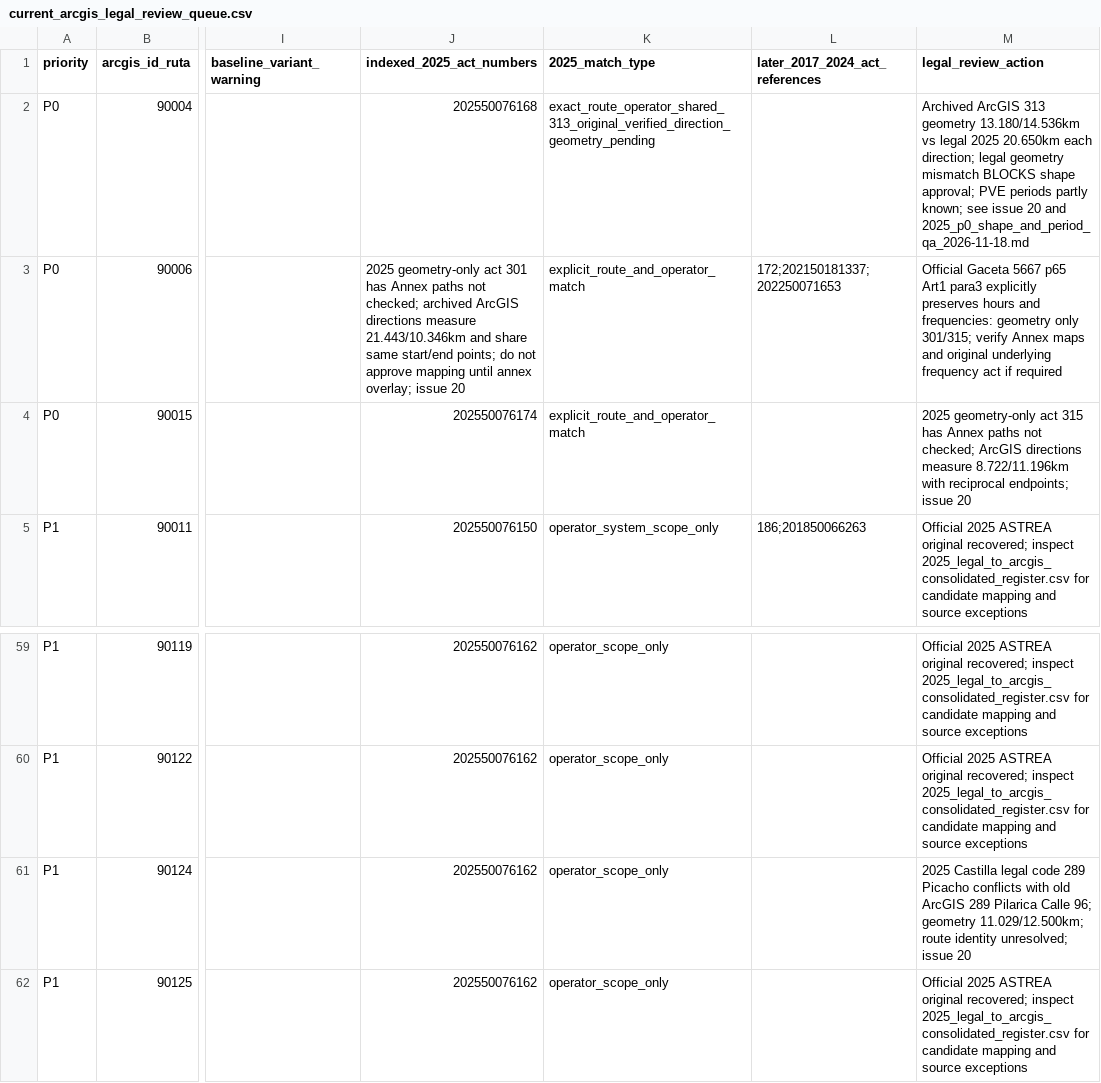
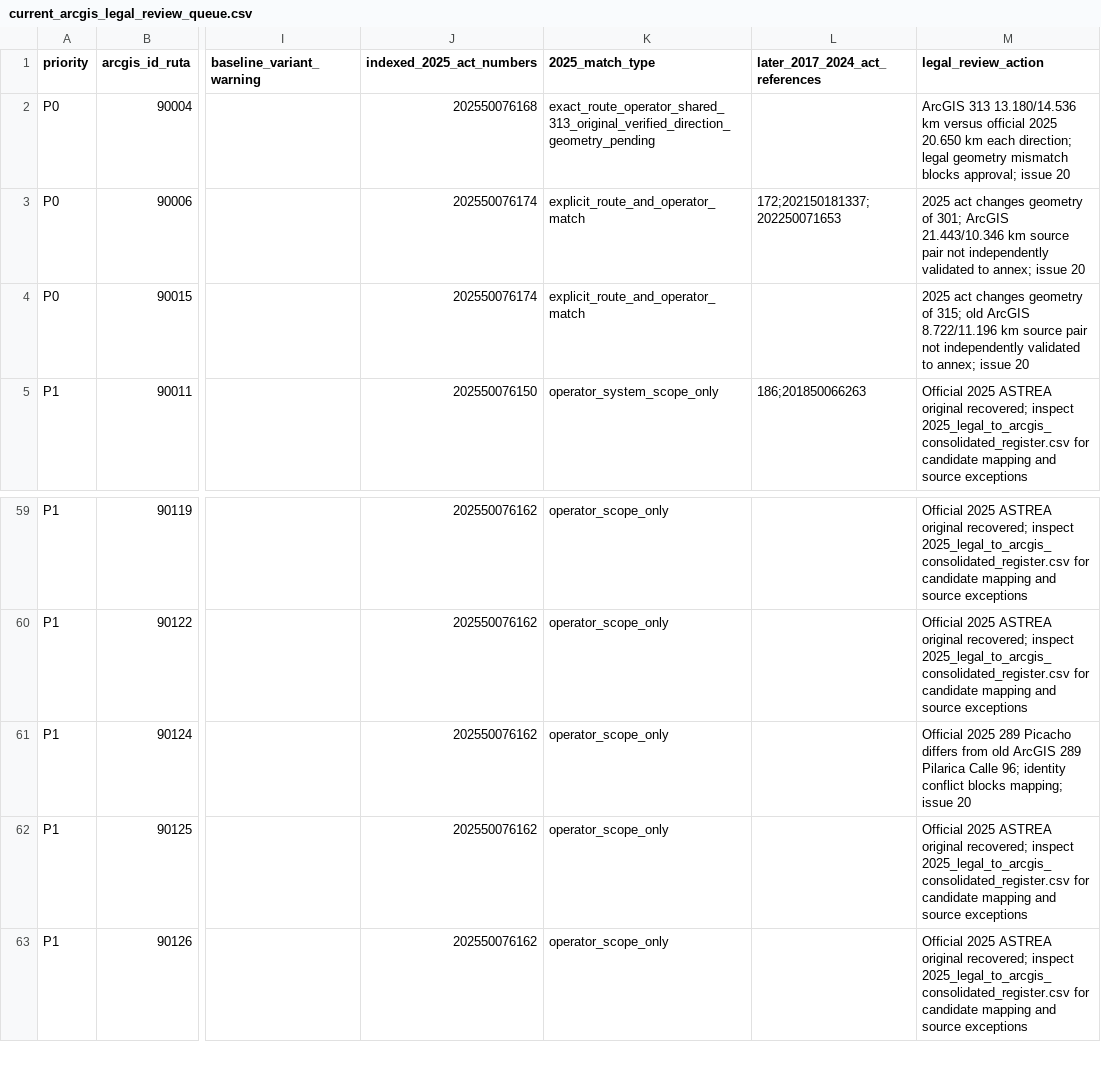
Before and after one commit to ColombiaTransit/gtfs-medellin-colectivos, a CSV file: data/resolutions/current_arcgis_legal_review_queue.csv, drawn as a sheet; only a part is shown, gaps mark what is left out; the shorter side is filled out with more unchanged rows; the diff names each change by its address in the sheet, - before the commit and + after, or states it on an @@ line.

Commit message:
fix: preserve CSV quoting while applying four P0 legal geometry blocking notes

```diff
--- a/data/resolutions/current_arcgis_legal_review_queue.csv
+++ b/data/resolutions/current_arcgis_legal_review_queue.csv
-M2 (legal_review_action): Archived ArcGIS 313 geometry 13.180/14.536km vs legal 2025 20.650km each direction; legal geometry mismatch BLOCKS shape approval; PVE periods partly known; see issue 20 and 2025_p0_shape_and_period_qa_2026-11-18.md
+M2 (legal_review_action): ArcGIS 313 13.180/14.536 km versus official 2025 20.650 km each direction; legal geometry mismatch blocks approval; issue 20
-J3 (indexed_2025_act_numbers): 2025 geometry-only act 301 has Annex paths not checked; archived ArcGIS directions measure 21.443/10.346km and share same start/end points; do not approve mapping until annex overlay; issue 20
+J3 (indexed_2025_act_numbers): 202550076174
-M3 (legal_review_action): Official Gaceta 5667 p65 Art1 para3 explicitly preserves hours and frequencies: geometry only 301/315; verify Annex maps and original underlying frequency act if required
+M3 (legal_review_action): 2025 act changes geometry of 301; ArcGIS 21.443/10.346 km source pair not independently validated to annex; issue 20
-M4 (legal_review_action): 2025 geometry-only act 315 has Annex paths not checked; ArcGIS directions measure 8.722/11.196km with reciprocal endpoints; issue 20
+M4 (legal_review_action): 2025 act changes geometry of 315; old ArcGIS 8.722/11.196 km source pair not independently validated to annex; issue 20
-M61 (legal_review_action): 2025 Castilla legal code 289 Picacho conflicts with old ArcGIS 289 Pilarica Calle 96; geometry 11.029/12.500km; route identity unresolved; issue 20
+M61 (legal_review_action): Official 2025 289 Picacho differs from old ArcGIS 289 Pilarica Calle 96; identity conflict blocks mapping; issue 20
```
